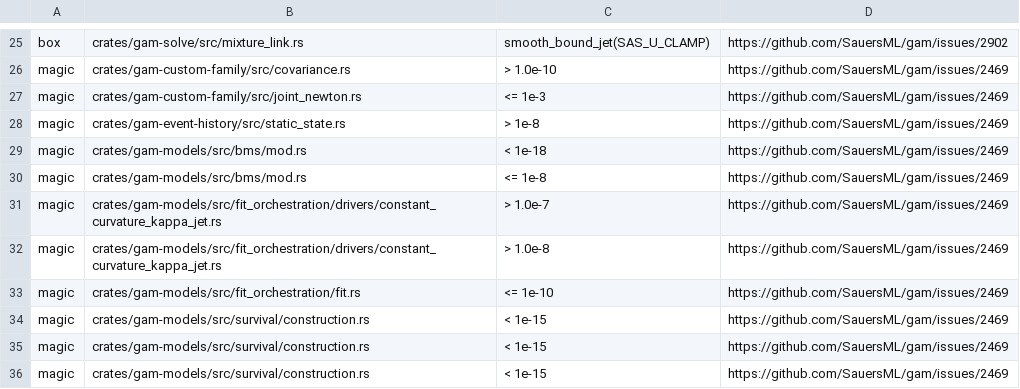
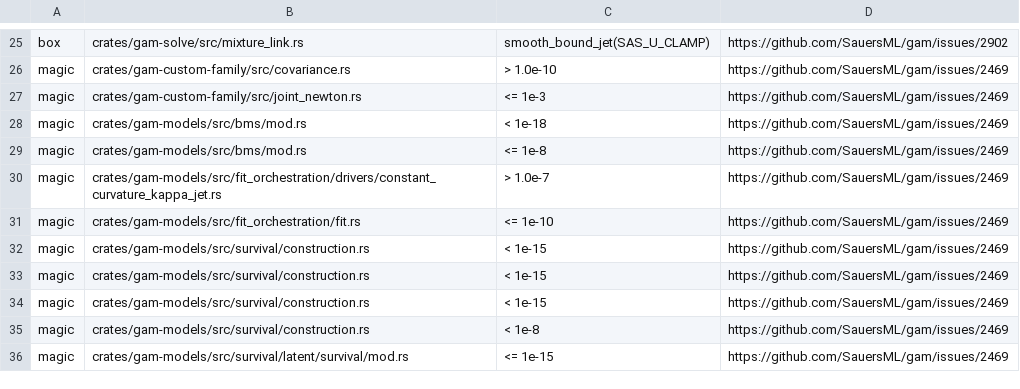
Before and after one commit to SauersML/gam, a TSV file: scripts/spec_ban_ledger.tsv, drawn as a sheet; only a part is shown, gaps mark what is left out; the shorter side is filled out with more unchanged rows; the diff covers the shown part only; the diff names each change by its address in the sheet, - before the commit and + after, or states it on an @@ line.

```diff
--- a/scripts/spec_ban_ledger.tsv
+++ b/scripts/spec_ban_ledger.tsv
-row 28: magic | crates/gam-event-history/src/static_state.rs | > 1e-8 | https://github.com/SauersML/gam/issues/2469
-row 32: magic | crates/gam-models/src/fit_orchestration/drivers/constant_curvature_kappa_jet.rs | > 1.0e-8 | https://github.com/SauersML/gam/issues/2469
```
Also changed, not shown: 15 removed rows elsewhere in this file, 2 other files.
